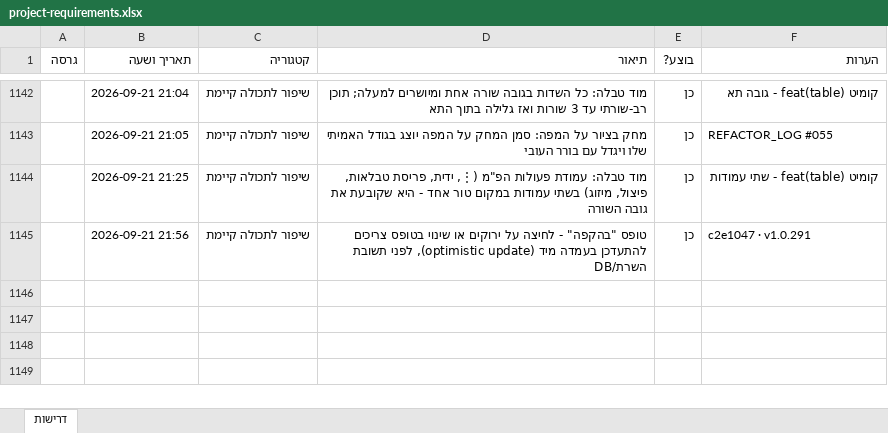
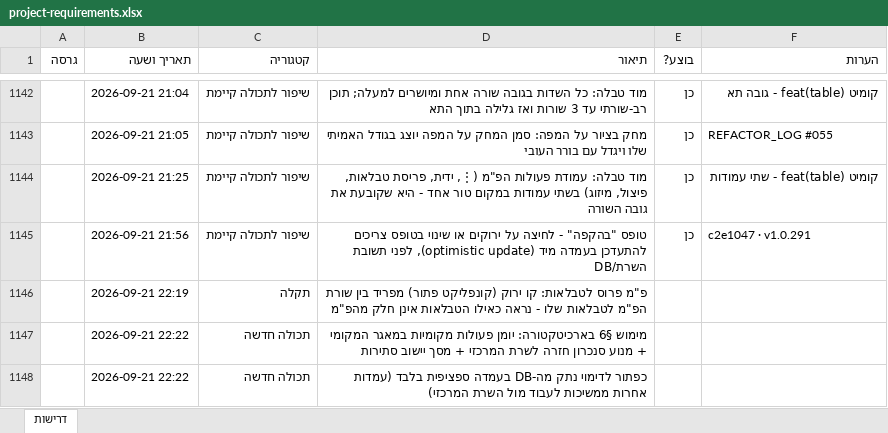
Before and after one commit to levori119/skyboard, an Excel workbook: project-requirements.xlsx, sheet דרישות, drawn as a sheet; only a part is shown, gaps mark what is left out; values as stored, in another font and other column widths than the file's, no borders; the diff names each change by its address in the sheet, - before the commit and + after, or states it on an @@ line.

```diff
--- a/project-requirements.xlsx (sheet דרישות)
+++ b/project-requirements.xlsx (sheet דרישות)
+row 1146:  | 2026-09-21 22:19 | תקלה | פ"מ פרוס לטבלאות: קו ירוק (קונפליקט פתור) מפריד בין שורת הפ"מ לטבלאות שלו - נראה כאילו הטבלאות אינן חלק מהפ"מ
+row 1147:  | 2026-09-21 22:22 | תכולה חדשה | מימוש §6 בארכיטקטורה: יומן פעולות מקומיות במאגר המקומי + מנוע סנכרון חזרה לשרת המרכזי + מסך יישוב סתירות
+row 1148:  | 2026-09-21 22:22 | תכולה חדשה | כפתור לדימוי נתק מה-DB בעמדה ספציפית בלבד (עמדות אחרות ממשיכות לעבוד מול השרת המרכזי)
```
Also changed, not shown: 2 other files.
